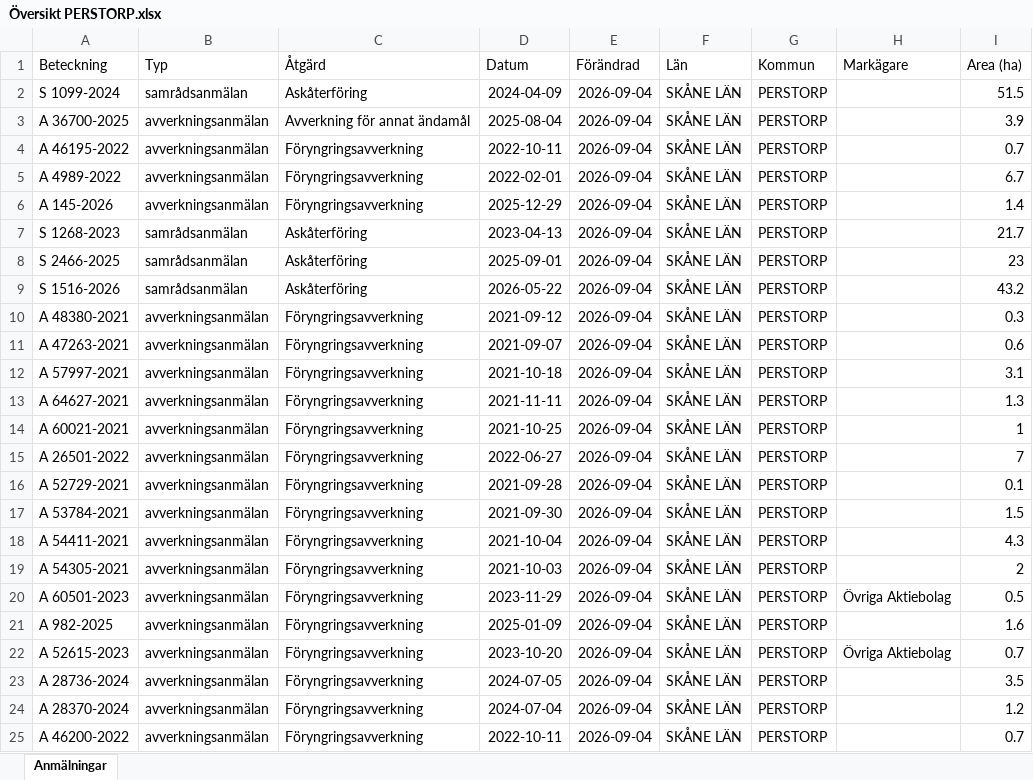
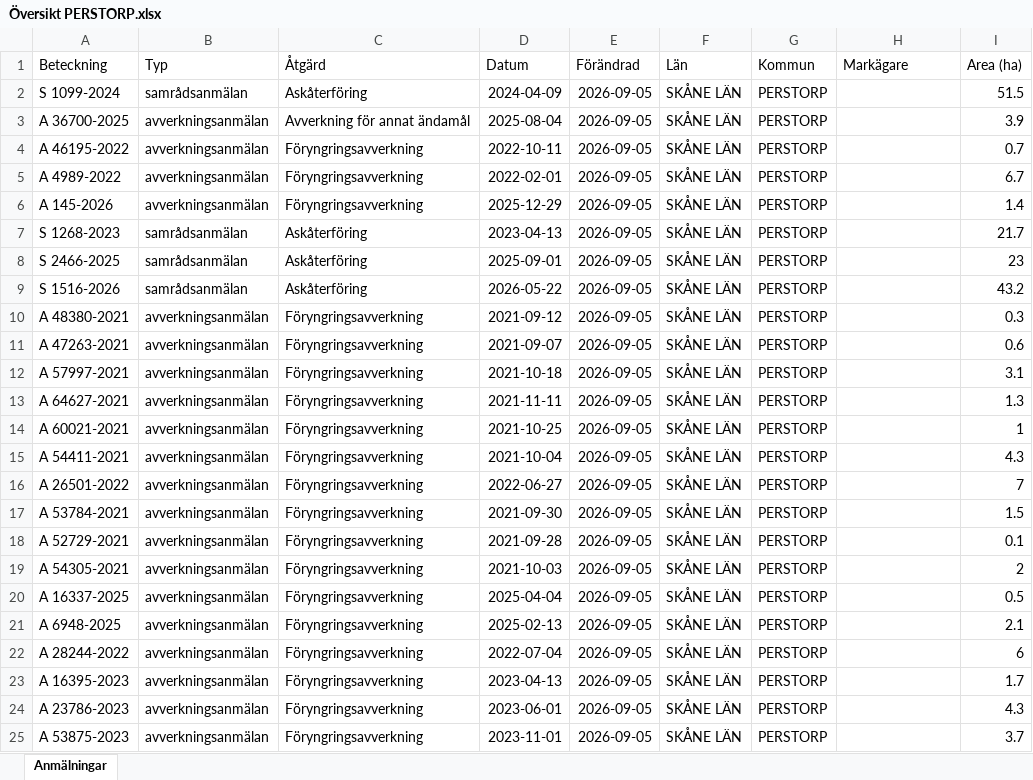
Before and after one commit to klasma/Logging_1275, an Excel workbook: Översikt PERSTORP.xlsx, sheet Anmälningar, drawn as a sheet; only a part is shown; values as stored, in another font and other column widths than the file's, no borders; the diff covers the shown part only; the diff names each change by its address in the sheet, - before the commit and + after, or states it on an @@ line.

```diff
--- a/Översikt PERSTORP.xlsx (sheet Anmälningar)
+++ b/Översikt PERSTORP.xlsx (sheet Anmälningar)
-E2:E25 (Förändrad): 2026-09-04
+E2:E25 (Förändrad): 2026-09-05
-A15 (Beteckning): A 26501-2022
+A15 (Beteckning): A 54411-2021
-D15 (Datum): 2022-06-27
+D15 (Datum): 2021-10-04
-I15 (Area (ha)): 7
+I15 (Area (ha)): 4.3
-A16 (Beteckning): A 52729-2021
+A16 (Beteckning): A 26501-2022
-D16 (Datum): 2021-09-28
+D16 (Datum): 2022-06-27
-I16 (Area (ha)): 0.1
+I16 (Area (ha)): 7
-A18 (Beteckning): A 54411-2021
+A18 (Beteckning): A 52729-2021
-D18 (Datum): 2021-10-04
+D18 (Datum): 2021-09-28
-I18 (Area (ha)): 4.3
+I18 (Area (ha)): 0.1
-A20 (Beteckning): A 60501-2023
+A20 (Beteckning): A 16337-2025
-D20 (Datum): 2023-11-29
+D20 (Datum): 2025-04-04
-H20 (Markägare): Övriga Aktiebolag
+H20 (Markägare): (empty)
-A21 (Beteckning): A 982-2025
+A21 (Beteckning): A 6948-2025
-D21 (Datum): 2025-01-09
+D21 (Datum): 2025-02-13
-I21 (Area (ha)): 1.6
+I21 (Area (ha)): 2.1
-A22 (Beteckning): A 52615-2023
+A22 (Beteckning): A 28244-2022
-D22 (Datum): 2023-10-20
+D22 (Datum): 2022-07-04
-H22 (Markägare): Övriga Aktiebolag
+H22 (Markägare): (empty)
-I22 (Area (ha)): 0.7
+I22 (Area (ha)): 6
-A23 (Beteckning): A 28736-2024
+A23 (Beteckning): A 16395-2023
-D23 (Datum): 2024-07-05
+D23 (Datum): 2023-04-13
-I23 (Area (ha)): 3.5
+I23 (Area (ha)): 1.7
-A24 (Beteckning): A 28370-2024
+A24 (Beteckning): A 23786-2023
-D24 (Datum): 2024-07-04
+D24 (Datum): 2023-06-01
-I24 (Area (ha)): 1.2
+I24 (Area (ha)): 4.3
-A25 (Beteckning): A 46200-2022
+A25 (Beteckning): A 53875-2023
-D25 (Datum): 2022-10-11
+D25 (Datum): 2023-11-01
-I25 (Area (ha)): 0.7
+I25 (Area (ha)): 3.7
```
Also changed, not shown: 429 edited cells elsewhere in this sheet, artfynd/A 145-2026 artfynd.xlsx, artfynd/A 36700-2025 artfynd.xlsx, 43 other files.
